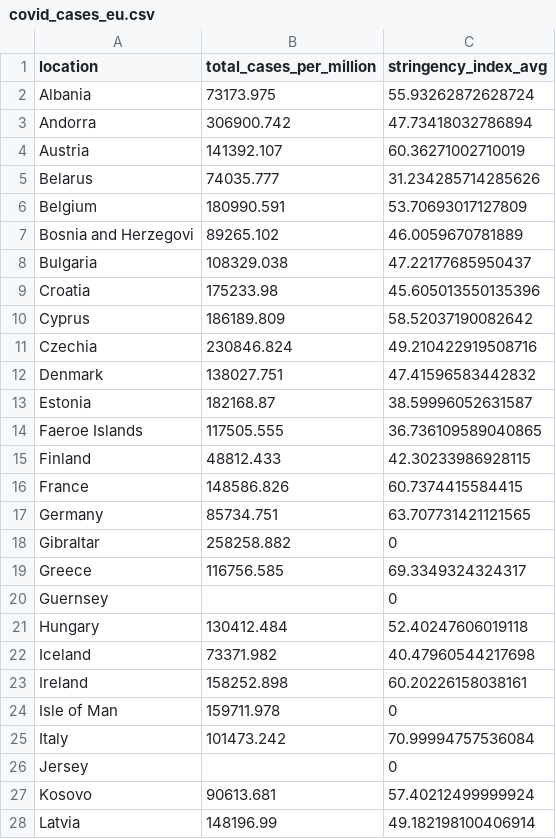
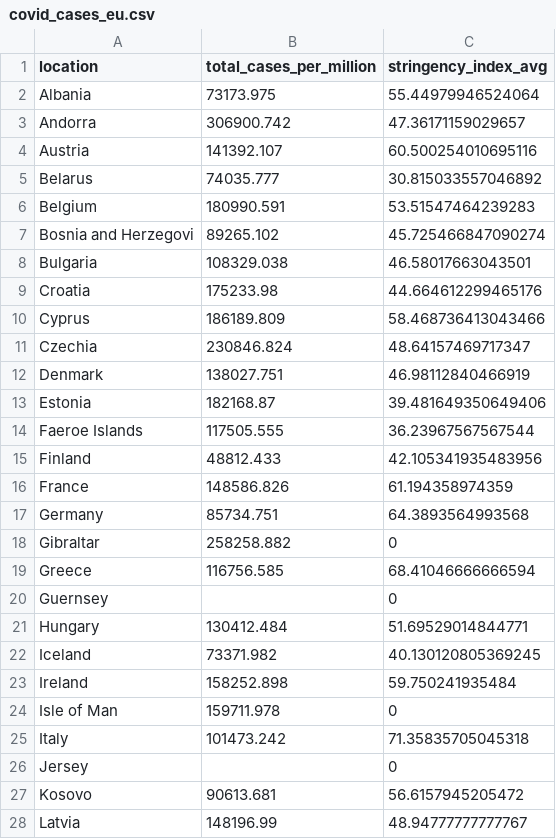
Before and after one commit to USMortality/COVID19vsStringency, a CSV file: out/covid_cases_eu.csv, drawn as a sheet; only a part is shown; the diff covers the shown part only.

```diff
--- a/out/covid_cases_eu.csv
+++ b/out/covid_cases_eu.csv
@@ -1,28 +1,28 @@
 location	total_cases_per_million	stringency_index_avg
-Albania	73173.975	55.93262872628724
-Andorra	306900.742	47.73418032786894
-Austria	141392.107	60.36271002710019
-Belarus	74035.777	31.234285714285626
-Belgium	180990.591	53.70693017127809
-Bosnia and Herzegovi	89265.102	46.0059670781889
-Bulgaria	108329.038	47.22177685950437
-Croatia	175233.98	45.605013550135396
-Cyprus	186189.809	58.52037190082642
-Czechia	230846.824	49.210422919508716
-Denmark	138027.751	47.41596583442832
-Estonia	182168.87	38.59996052631587
-Faeroe Islands	117505.555	36.736109589040865
-Finland	48812.433	42.30233986928115
-France	148586.826	60.7374415584415
-Germany	85734.751	63.707731421121565
+Albania	73173.975	55.44979946524064
+Andorra	306900.742	47.36171159029657
+Austria	141392.107	60.500254010695116
+Belarus	74035.777	30.815033557046892
+Belgium	180990.591	53.51547464239283
+Bosnia and Herzegovi	89265.102	45.725466847090274
+Bulgaria	108329.038	46.58017663043501
+Croatia	175233.98	44.664612299465176
+Cyprus	186189.809	58.468736413043466
+Czechia	230846.824	48.64157469717347
+Denmark	138027.751	46.98112840466919
+Estonia	182168.87	39.481649350649406
+Faeroe Islands	117505.555	36.23967567567544
+Finland	48812.433	42.105341935483956
+France	148586.826	61.194358974359
+Germany	85734.751	64.3893564993568
 Gibraltar	258258.882	0
-Greece	116756.585	69.3349324324317
+Greece	116756.585	68.41046666666594
 Guernsey		0
-Hungary	130412.484	52.40247606019118
-Iceland	73371.982	40.47960544217698
-Ireland	158252.898	60.20226158038161
+Hungary	130412.484	51.69529014844771
+Iceland	73371.982	40.130120805369245
+Ireland	158252.898	59.750241935484
 Isle of Man	159711.978	0
-Italy	101473.242	70.99994757536084
+Italy	101473.242	71.35835705045318
 Jersey		0
-Kosovo	90613.681	57.40212499999924
-Latvia	148196.99	49.182198100406914
+Kosovo	90613.681	56.6157945205472
+Latvia	148196.99	48.94777777777767
```
Also changed, not shown: 21 edited cells elsewhere in this file, out/covid_cases_vaccine.csv, out/covid_deaths_eu.csv, 8 other files.
